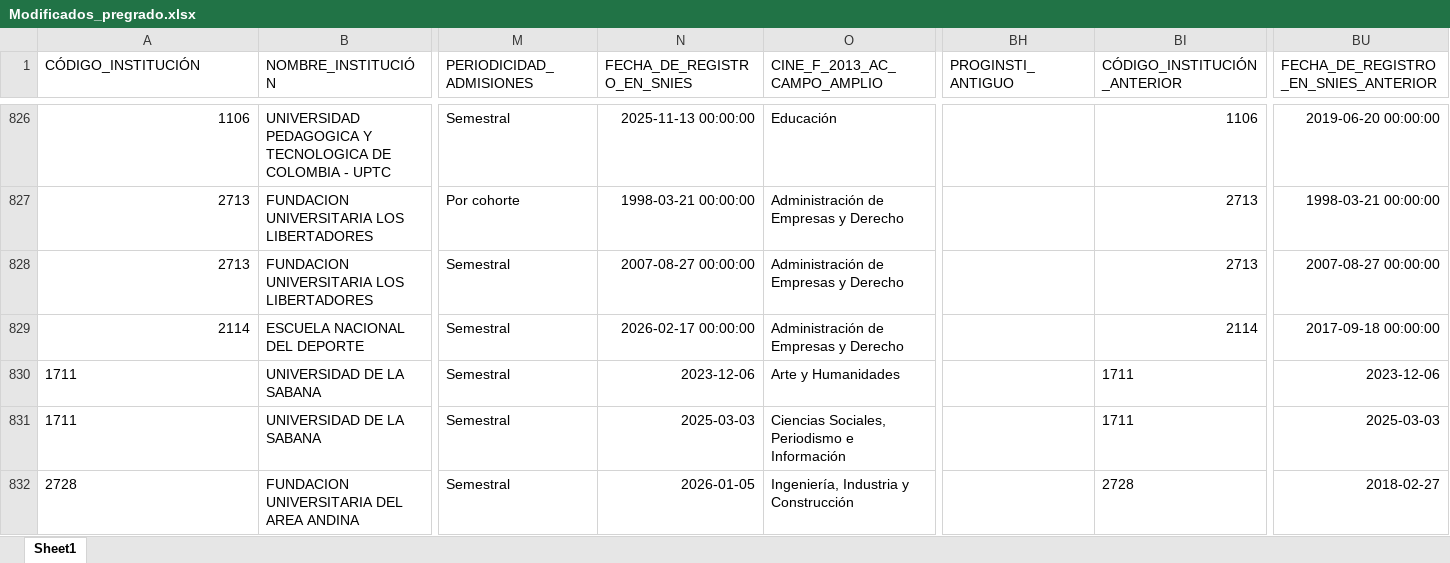
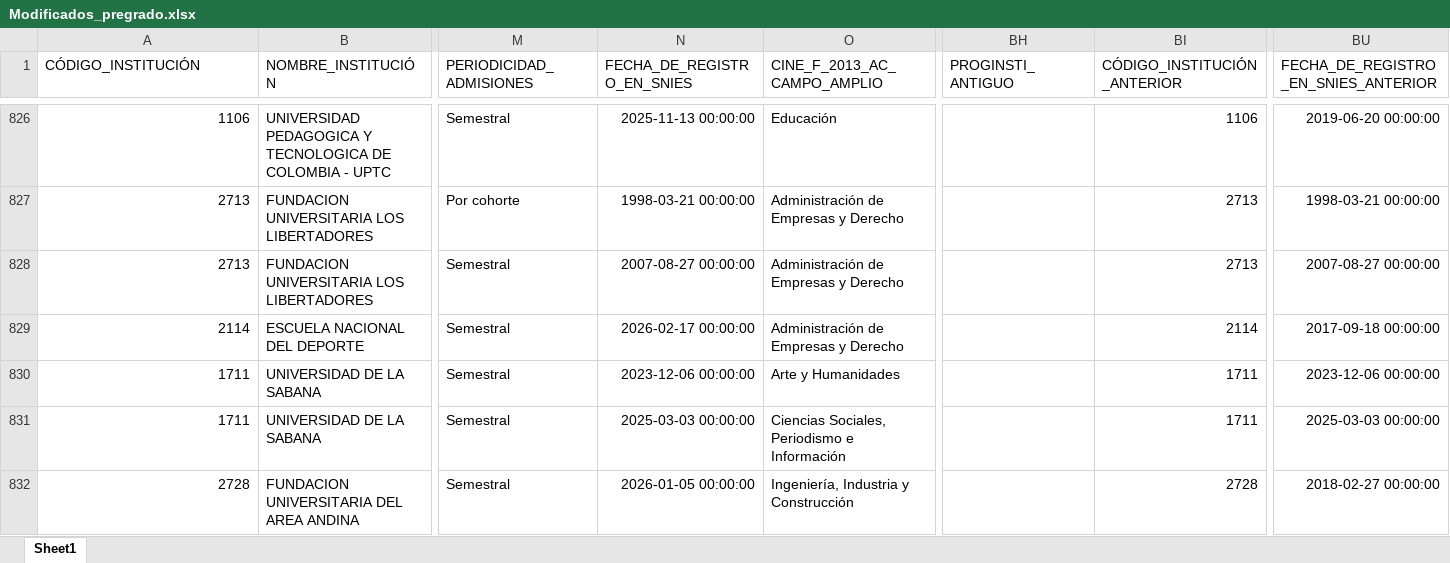
Before and after one commit to hasuarez32/snies-monitor, an Excel workbook: data/novedades/Modificados_pregrado.xlsx, sheet Sheet1, drawn as a sheet; only a part is shown, gaps mark what is left out; values as stored, in another font and other column widths than the file's, no borders; the diff names each change by its address in the sheet, - before the commit and + after, or states it on an @@ line.

```diff
--- a/data/novedades/Modificados_pregrado.xlsx (sheet Sheet1)
+++ b/data/novedades/Modificados_pregrado.xlsx (sheet Sheet1)
-A830:A832 alignment: left
+A830:A832 alignment: right
-N830 (FECHA_DE_REGISTRO_EN_SNIES): 2023-12-06
+N830 (FECHA_DE_REGISTRO_EN_SNIES): 2023-12-06 00:00:00
-BI830:BI832 alignment: left
+BI830:BI832 alignment: right
-BU830: 2023-12-06
+BU830: 2023-12-06 00:00:00
-N831 (FECHA_DE_REGISTRO_EN_SNIES): 2025-03-03
+N831 (FECHA_DE_REGISTRO_EN_SNIES): 2025-03-03 00:00:00
-BU831: 2025-03-03
+BU831: 2025-03-03 00:00:00
-N832 (FECHA_DE_REGISTRO_EN_SNIES): 2026-01-05
+N832 (FECHA_DE_REGISTRO_EN_SNIES): 2026-01-05 00:00:00
-BU832: 2018-02-27
+BU832: 2018-02-27 00:00:00
```
Also changed, not shown: data/novedades/Inactivos_pregrado.xlsx, data/novedades/Nuevos_pregrado.xlsx, 1 other file.
